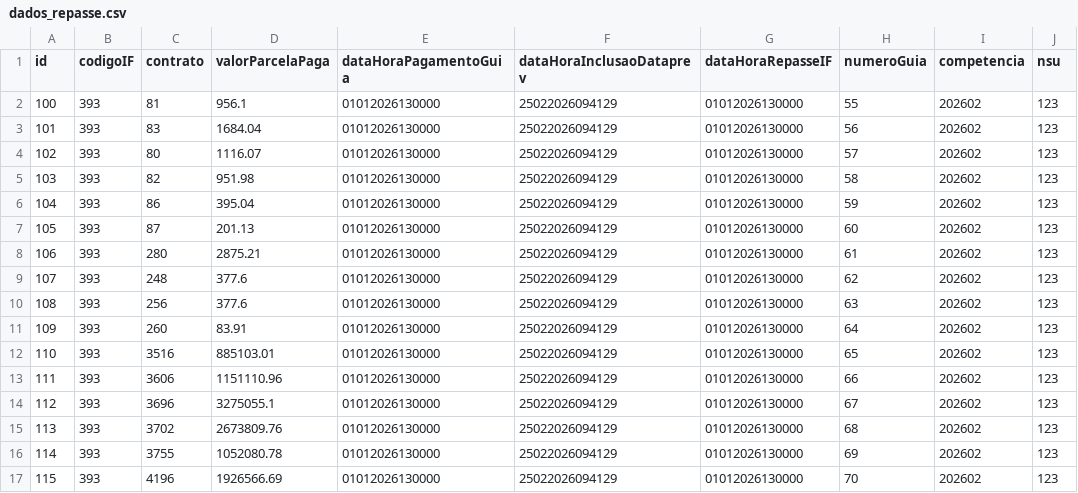
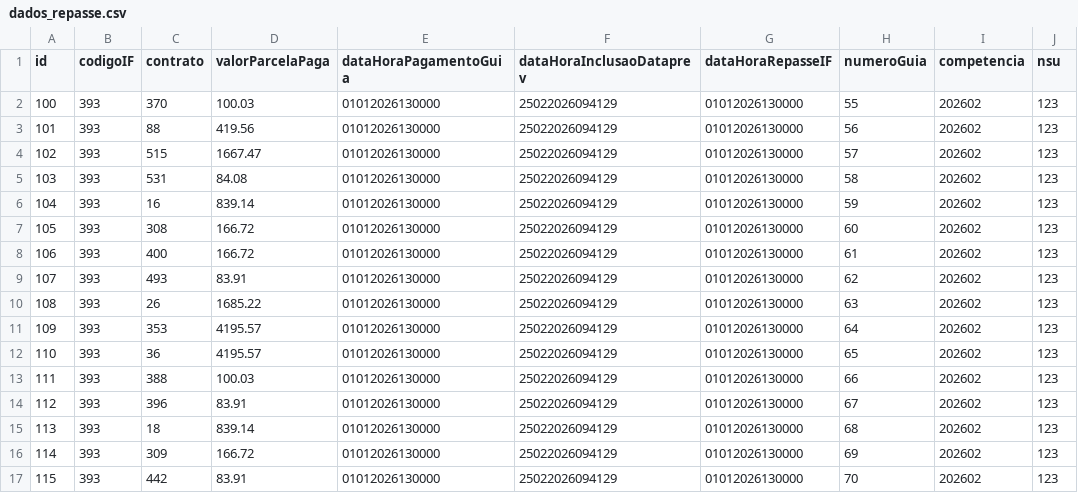
Before and after one commit to ClaudioRaphaelCT/MockPrevRepasse, a CSV file: dados_repasse.csv, drawn as a sheet; only a part is shown; the diff covers the shown part only.

Commit message:
dados de devf

```diff
--- a/dados_repasse.csv
+++ b/dados_repasse.csv
@@ -1,17 +1,17 @@
 id;codigoIF;contrato;valorParcelaPaga;dataHoraPagamentoGuia;dataHoraInclusaoDataprev;dataHoraRepasseIF;numeroGuia;competencia;nsu
-100;393;81;956.1;01012026130000;25022026094129;01012026130000;55;202602;123
-101;393;83;1684.04;01012026130000;25022026094129;01012026130000;56;202602;123
-102;393;80;1116.07;01012026130000;25022026094129;01012026130000;57;202602;123
-103;393;82;951.98;01012026130000;25022026094129;01012026130000;58;202602;123
-104;393;86;395.04;01012026130000;25022026094129;01012026130000;59;202602;123
-105;393;87;201.13;01012026130000;25022026094129;01012026130000;60;202602;123
-106;393;280;2875.21;01012026130000;25022026094129;01012026130000;61;202602;123
-107;393;248;377.6;01012026130000;25022026094129;01012026130000;62;202602;123
-108;393;256;377.6;01012026130000;25022026094129;01012026130000;63;202602;123
-109;393;260;83.91;01012026130000;25022026094129;01012026130000;64;202602;123
-110;393;3516;885103.01;01012026130000;25022026094129;01012026130000;65;202602;123
-111;393;3606;1151110.96;01012026130000;25022026094129;01012026130000;66;202602;123
-112;393;3696;3275055.1;01012026130000;25022026094129;01012026130000;67;202602;123
-113;393;3702;2673809.76;01012026130000;25022026094129;01012026130000;68;202602;123
-114;393;3755;1052080.78;01012026130000;25022026094129;01012026130000;69;202602;123
-115;393;4196;1926566.69;01012026130000;25022026094129;01012026130000;70;202602;123
+100;393;370;100.03;01012026130000;25022026094129;01012026130000;55;202602;123
+101;393;88;419.56;01012026130000;25022026094129;01012026130000;56;202602;123
+102;393;515;1667.47;01012026130000;25022026094129;01012026130000;57;202602;123
+103;393;531;84.08;01012026130000;25022026094129;01012026130000;58;202602;123
+104;393;16;839.14;01012026130000;25022026094129;01012026130000;59;202602;123
+105;393;308;166.72;01012026130000;25022026094129;01012026130000;60;202602;123
+106;393;400;166.72;01012026130000;25022026094129;01012026130000;61;202602;123
+107;393;493;83.91;01012026130000;25022026094129;01012026130000;62;202602;123
+108;393;26;1685.22;01012026130000;25022026094129;01012026130000;63;202602;123
+109;393;353;4195.57;01012026130000;25022026094129;01012026130000;64;202602;123
+110;393;36;4195.57;01012026130000;25022026094129;01012026130000;65;202602;123
+111;393;388;100.03;01012026130000;25022026094129;01012026130000;66;202602;123
+112;393;396;83.91;01012026130000;25022026094129;01012026130000;67;202602;123
+113;393;18;839.14;01012026130000;25022026094129;01012026130000;68;202602;123
+114;393;309;166.72;01012026130000;25022026094129;01012026130000;69;202602;123
+115;393;442;83.91;01012026130000;25022026094129;01012026130000;70;202602;123
```
Also changed, not shown: 5 added rows and 12 edited cells elsewhere in this file.
